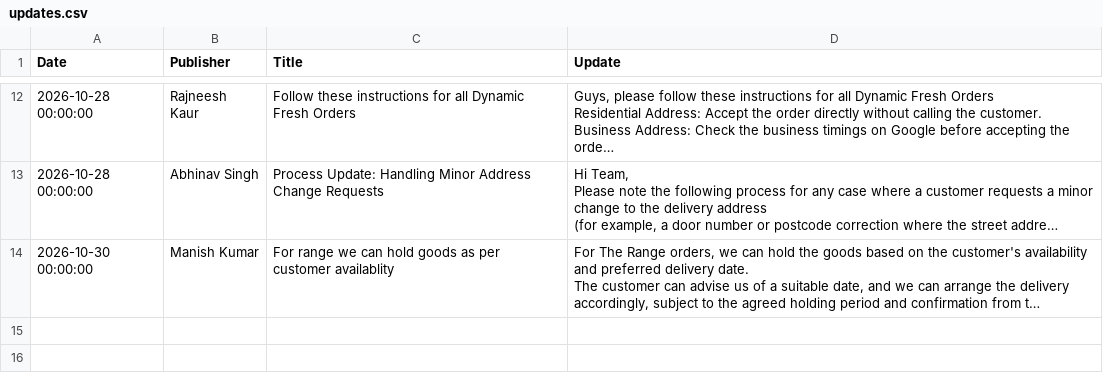
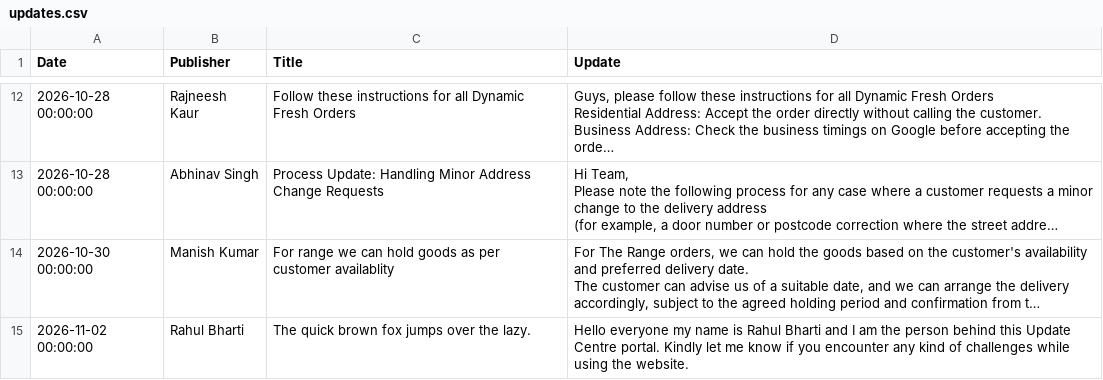
Before and after one commit to Furdeco/UpdateCentre, a CSV file: updates.csv, drawn as a sheet; only a part is shown, gaps mark what is left out; long unchanged cells end in …; the diff names each change by its address in the sheet, - before the commit and + after, or states it on an @@ line.

```diff
--- a/updates.csv
+++ b/updates.csv
+row 15: 2026-11-02 00:00:00 | Rahul Bharti | The quick brown fox jumps over the lazy. | Hello everyone my name is Rahul Bharti and I am the person behind this Update Centre portal. Kindly let me know if you encounter any kind of challenges while using the website.
```
Also changed, not shown: 1 other file.
